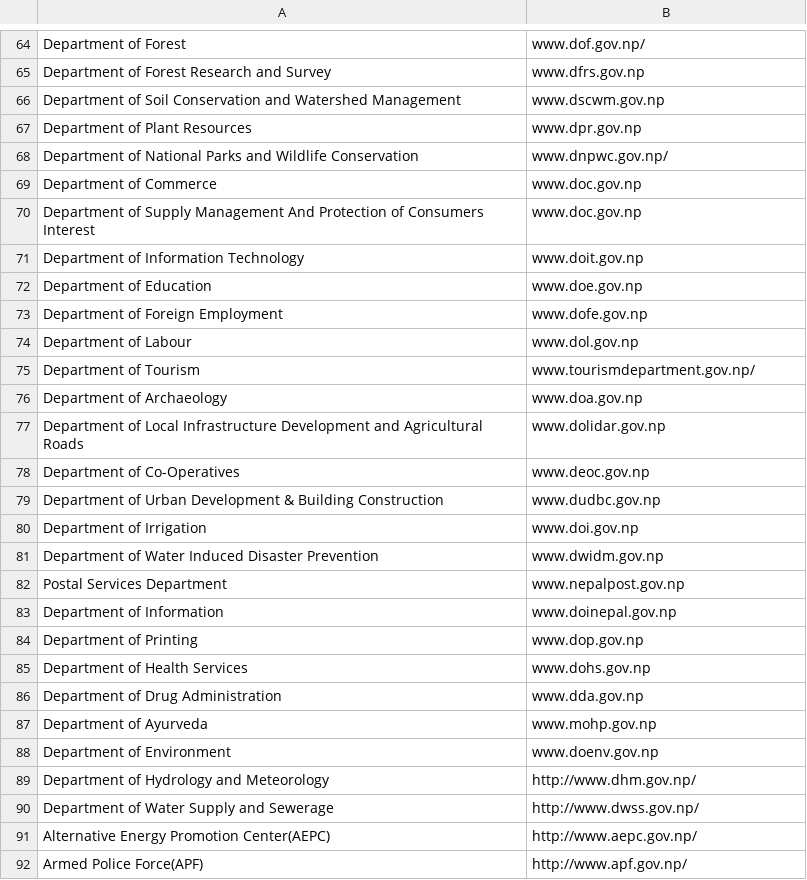
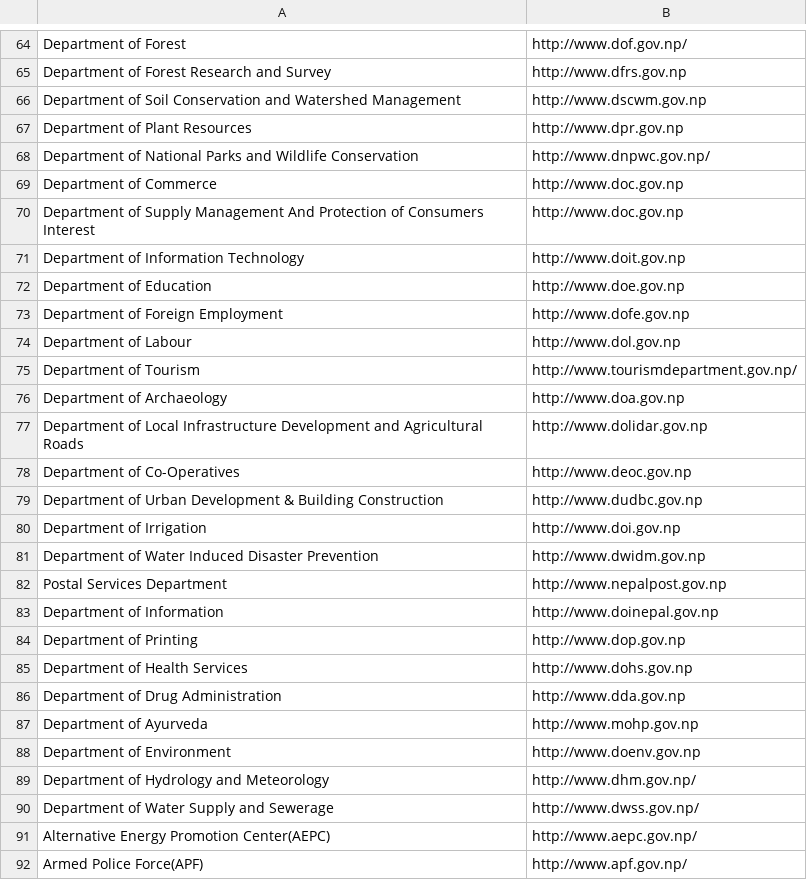
Before and after one commit to nikeshbalami/gov-webURL, a CSV file: Government WebURL.csv, drawn as a sheet; only a part is shown, gaps mark what is left out; the diff covers the shown part only; the diff names each change by its address in the sheet, - before the commit and + after, or states it on an @@ line.

Commit message:
update URL format to begin with http://

```diff
--- a/Government WebURL.csv
+++ b/Government WebURL.csv
-B64: www.dof.gov.np/
+B64: http://www.dof.gov.np/
-B65: www.dfrs.gov.np
+B65: http://www.dfrs.gov.np
-B66: www.dscwm.gov.np
+B66: http://www.dscwm.gov.np
-B67: www.dpr.gov.np
+B67: http://www.dpr.gov.np
-B68: www.dnpwc.gov.np/
+B68: http://www.dnpwc.gov.np/
-B69:B70: www.doc.gov.np
+B69:B70: http://www.doc.gov.np
-B71: www.doit.gov.np
+B71: http://www.doit.gov.np
-B72: www.doe.gov.np
+B72: http://www.doe.gov.np
-B73: www.dofe.gov.np
+B73: http://www.dofe.gov.np
-B74: www.dol.gov.np
+B74: http://www.dol.gov.np
-B75: www.tourismdepartment.gov.np/
+B75: http://www.tourismdepartment.gov.np/
-B76: www.doa.gov.np
+B76: http://www.doa.gov.np
-B77: www.dolidar.gov.np
+B77: http://www.dolidar.gov.np
-B78: www.deoc.gov.np
+B78: http://www.deoc.gov.np
-B79: www.dudbc.gov.np
+B79: http://www.dudbc.gov.np
-B80: www.doi.gov.np
+B80: http://www.doi.gov.np
-B81: www.dwidm.gov.np
+B81: http://www.dwidm.gov.np
-B82: www.nepalpost.gov.np
+B82: http://www.nepalpost.gov.np
-B83: www.doinepal.gov.np
+B83: http://www.doinepal.gov.np
-B84: www.dop.gov.np
+B84: http://www.dop.gov.np
-B85: www.dohs.gov.np
+B85: http://www.dohs.gov.np
-B86: www.dda.gov.np
+B86: http://www.dda.gov.np
-B87: www.mohp.gov.np
+B87: http://www.mohp.gov.np
-B88: www.doenv.gov.np
+B88: http://www.doenv.gov.np
```
Also changed, not shown: 57 edited cells elsewhere in this file.
